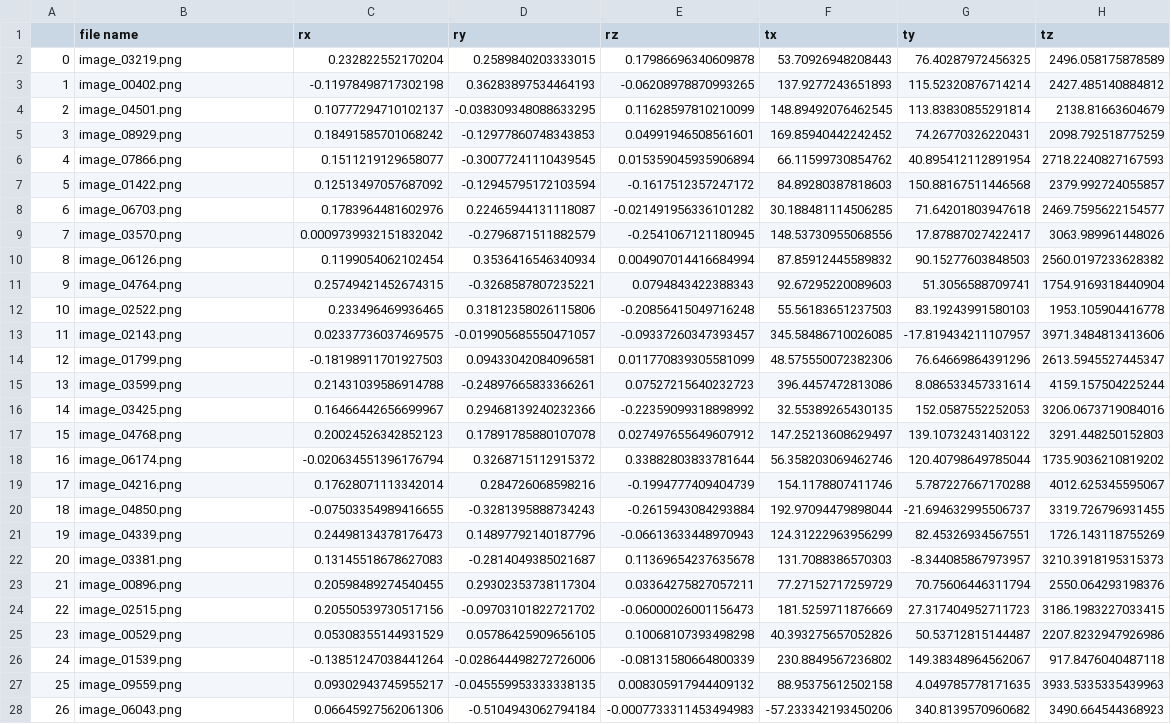
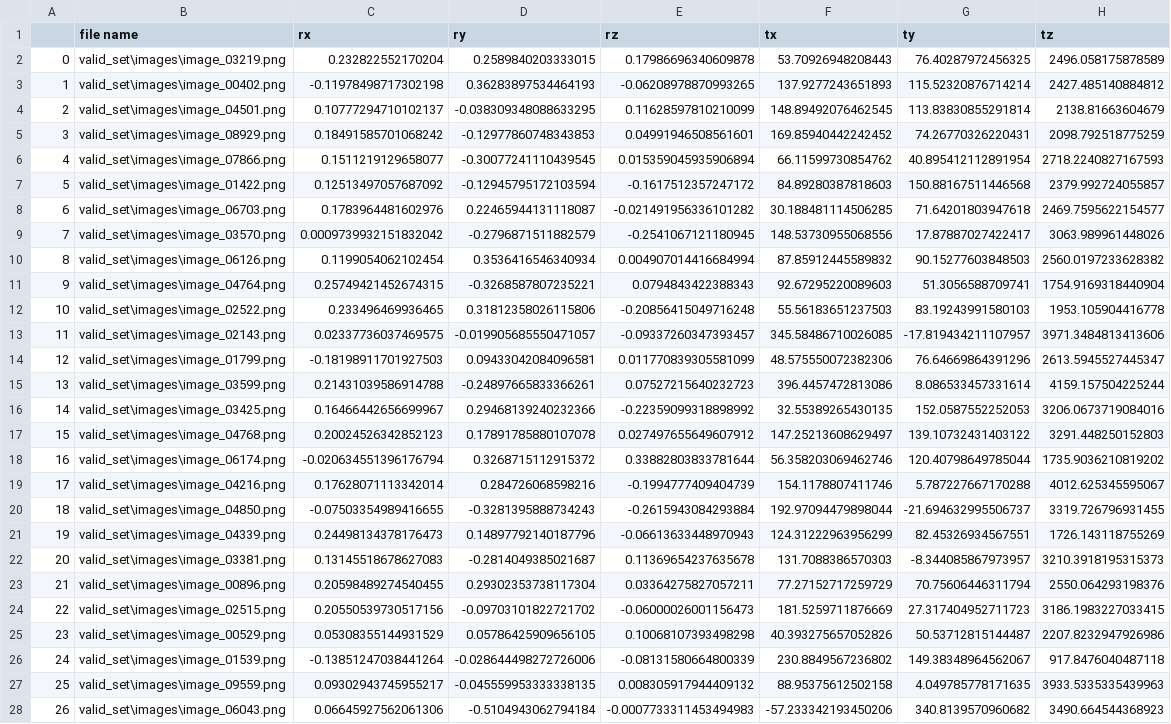
Before and after one commit to danikv/FacePositionNet, a CSV file: valid_set/validation_set.csv, drawn as a sheet; only a part is shown; the diff covers the shown part only; the diff names each change by its address in the sheet, - before the commit and + after, or states it on an @@ line.

```diff
--- a/valid_set/validation_set.csv
+++ b/valid_set/validation_set.csv
-B2 (file name): image_03219.png
+B2 (file name): valid_set\images\image_03219.png
-B3 (file name): image_00402.png
+B3 (file name): valid_set\images\image_00402.png
-B4 (file name): image_04501.png
+B4 (file name): valid_set\images\image_04501.png
-B5 (file name): image_08929.png
+B5 (file name): valid_set\images\image_08929.png
-B6 (file name): image_07866.png
+B6 (file name): valid_set\images\image_07866.png
-B7 (file name): image_01422.png
+B7 (file name): valid_set\images\image_01422.png
-B8 (file name): image_06703.png
+B8 (file name): valid_set\images\image_06703.png
-B9 (file name): image_03570.png
+B9 (file name): valid_set\images\image_03570.png
-B10 (file name): image_06126.png
+B10 (file name): valid_set\images\image_06126.png
-B11 (file name): image_04764.png
+B11 (file name): valid_set\images\image_04764.png
-B12 (file name): image_02522.png
+B12 (file name): valid_set\images\image_02522.png
-B13 (file name): image_02143.png
+B13 (file name): valid_set\images\image_02143.png
-B14 (file name): image_01799.png
+B14 (file name): valid_set\images\image_01799.png
-B15 (file name): image_03599.png
+B15 (file name): valid_set\images\image_03599.png
-B16 (file name): image_03425.png
+B16 (file name): valid_set\images\image_03425.png
-B17 (file name): image_04768.png
+B17 (file name): valid_set\images\image_04768.png
-B18 (file name): image_06174.png
+B18 (file name): valid_set\images\image_06174.png
-B19 (file name): image_04216.png
+B19 (file name): valid_set\images\image_04216.png
-B20 (file name): image_04850.png
+B20 (file name): valid_set\images\image_04850.png
-B21 (file name): image_04339.png
+B21 (file name): valid_set\images\image_04339.png
-B22 (file name): image_03381.png
+B22 (file name): valid_set\images\image_03381.png
-B23 (file name): image_00896.png
+B23 (file name): valid_set\images\image_00896.png
-B24 (file name): image_02515.png
+B24 (file name): valid_set\images\image_02515.png
-B25 (file name): image_00529.png
+B25 (file name): valid_set\images\image_00529.png
-B26 (file name): image_01539.png
+B26 (file name): valid_set\images\image_01539.png
-B27 (file name): image_09559.png
+B27 (file name): valid_set\images\image_09559.png
-B28 (file name): image_06043.png
+B28 (file name): valid_set\images\image_06043.png
```
Also changed, not shown: 73 edited cells elsewhere in this file, 7 other files.
